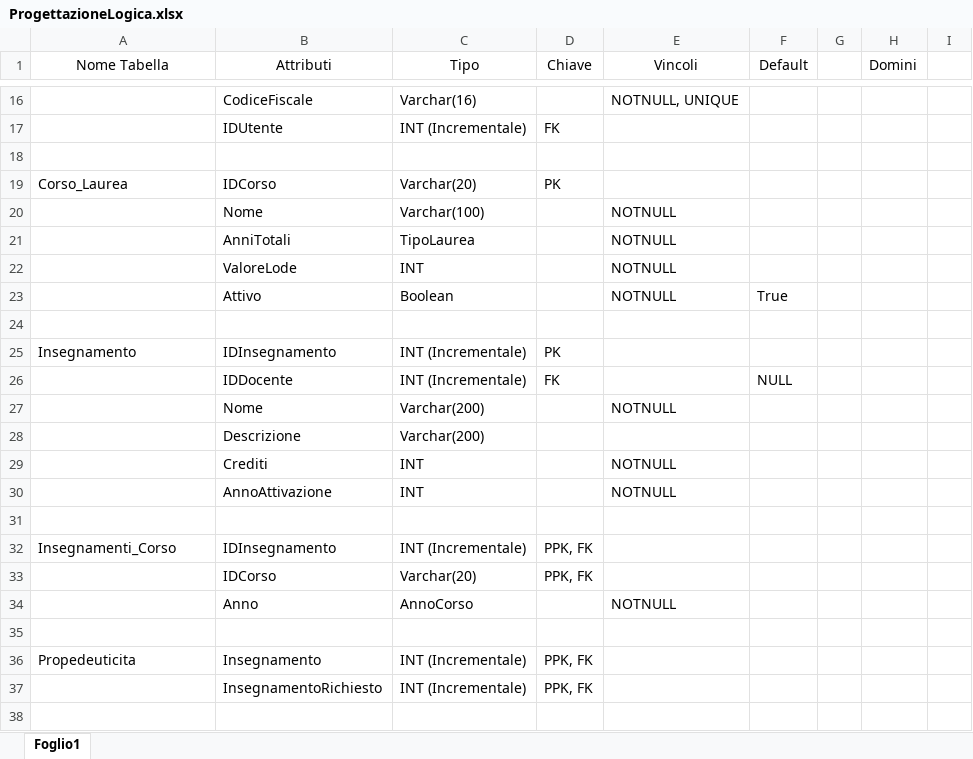
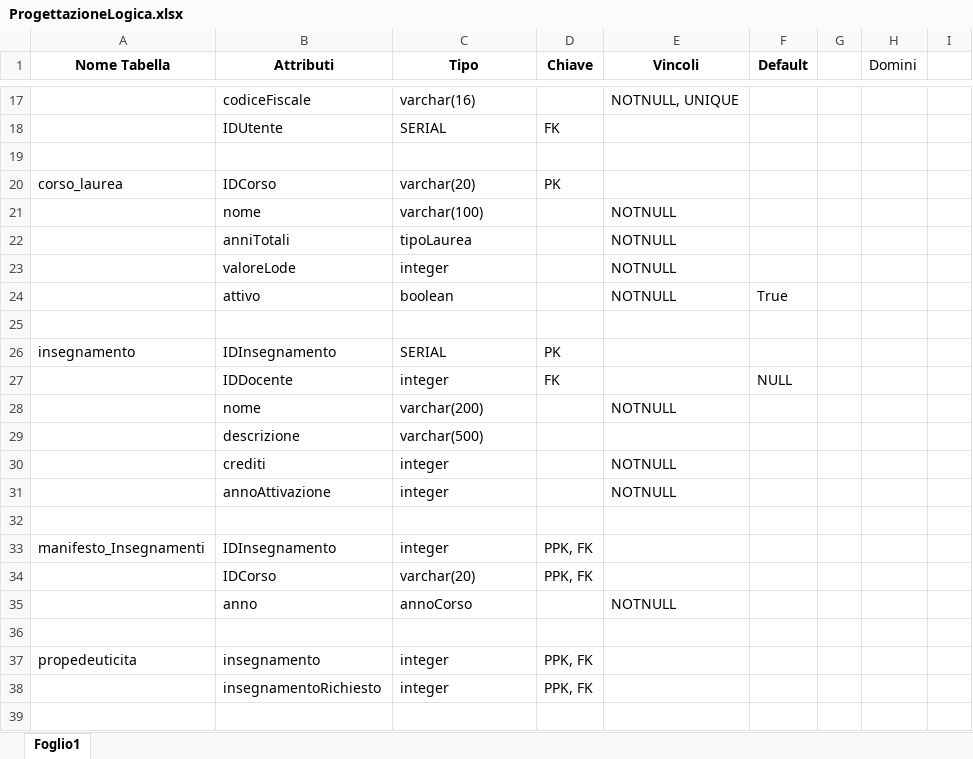
Before and after one commit to michelebolis/UniversityExamSystem, an Excel workbook: ProgettazioneLogica.xlsx, sheet Foglio1, drawn as a sheet; only a part is shown, gaps mark what is left out; values as stored, in another font and other column widths than the file's, no borders; addresses are those after the commit; the diff covers the shown part only; the diff names each change by its address in the sheet, - before the commit and + after, or states it on an @@ line.

```diff
--- a/ProgettazioneLogica.xlsx (sheet Foglio1)
+++ b/ProgettazioneLogica.xlsx (sheet Foglio1)
-A1:F1 bold: off
+A1:F1 bold: on
-B17 (Attributi): CodiceFiscale
+B17 (Attributi): codiceFiscale
-C17 (Tipo): Varchar(16)
+C17 (Tipo): varchar(16)
-C18 (Tipo): INT (Incrementale)
+C18 (Tipo): SERIAL
-A20 (Nome Tabella): Corso_Laurea
+A20 (Nome Tabella): corso_laurea
-C20 (Tipo): Varchar(20)
+C20 (Tipo): varchar(20)
-B21 (Attributi): Nome
+B21 (Attributi): nome
-C21 (Tipo): Varchar(100)
+C21 (Tipo): varchar(100)
-B22 (Attributi): AnniTotali
+B22 (Attributi): anniTotali
-C22 (Tipo): TipoLaurea
+C22 (Tipo): tipoLaurea
-B23 (Attributi): ValoreLode
+B23 (Attributi): valoreLode
-C23 (Tipo): INT
+C23 (Tipo): integer
-B24 (Attributi): Attivo
+B24 (Attributi): attivo
-C24 (Tipo): Boolean
+C24 (Tipo): boolean
-A26 (Nome Tabella): Insegnamento
+A26 (Nome Tabella): insegnamento
-C26 (Tipo): INT (Incrementale)
+C26 (Tipo): SERIAL
-C27 (Tipo): INT (Incrementale)
+C27 (Tipo): integer
-B28 (Attributi): Nome
+B28 (Attributi): nome
-C28 (Tipo): Varchar(200)
+C28 (Tipo): varchar(200)
-B29 (Attributi): Descrizione
+B29 (Attributi): descrizione
-C29 (Tipo): Varchar(200)
+C29 (Tipo): varchar(500)
-B30 (Attributi): Crediti
+B30 (Attributi): crediti
-C30:C31 (Tipo): INT
+C30:C31 (Tipo): integer
-B31 (Attributi): AnnoAttivazione
+B31 (Attributi): annoAttivazione
-A33 (Nome Tabella): Insegnamenti_Corso
+A33 (Nome Tabella): manifesto_Insegnamenti
-C33 (Tipo): INT (Incrementale)
+C33 (Tipo): integer
-C34 (Tipo): Varchar(20)
+C34 (Tipo): varchar(20)
-B35 (Attributi): Anno
+B35 (Attributi): anno
-C35 (Tipo): AnnoCorso
+C35 (Tipo): annoCorso
-A37 (Nome Tabella): Propedeuticita
+A37 (Nome Tabella): propedeuticita
-B37 (Attributi): Insegnamento
+B37 (Attributi): insegnamento
-C37:C38 (Tipo): INT (Incrementale)
+C37:C38 (Tipo): integer
-B38 (Attributi): InsegnamentoRichiesto
+B38 (Attributi): insegnamentoRichiesto
```
Also changed, not shown: 11 added rows, 12 removed rows, 83 edited cells and cell formats elsewhere in this sheet, 3 other files.
